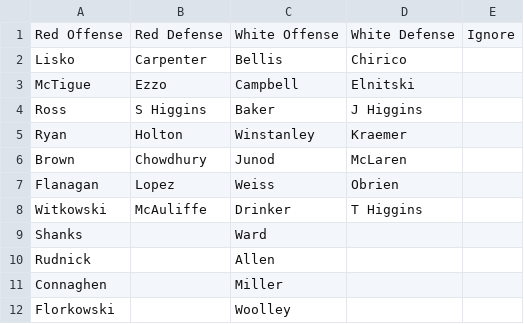
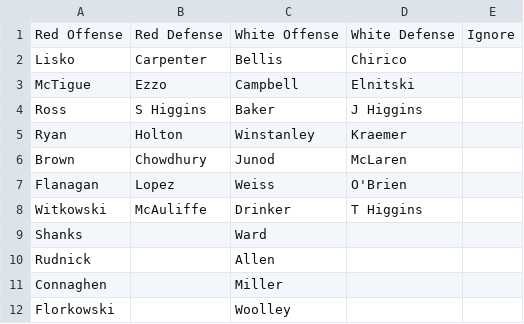
Before and after one commit to RNCDev/VentureDay2024, a CSV file: Lineups.csv, drawn as a sheet.

Commit message:
Update Lineups.csv

```diff
--- a/Lineups.csv
+++ b/Lineups.csv
@@ -6,3 +6,3 @@ Ryan,Holton,Winstanley,Kraemer,
 Brown,Chowdhury,Junod,McLaren,
-Flanagan,Lopez,Weiss,Obrien,
+Flanagan,Lopez,Weiss,O'Brien,
 Witkowski,McAuliffe,Drinker,T Higgins,
```
